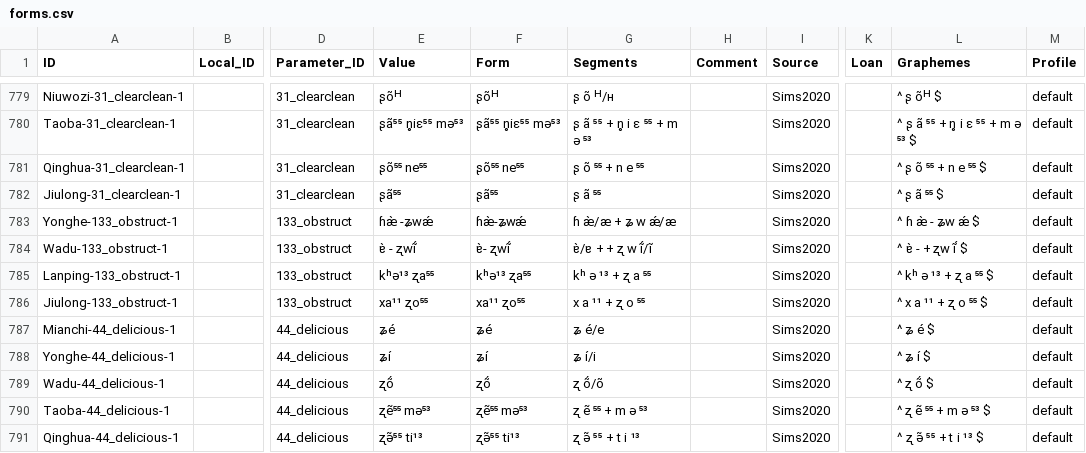
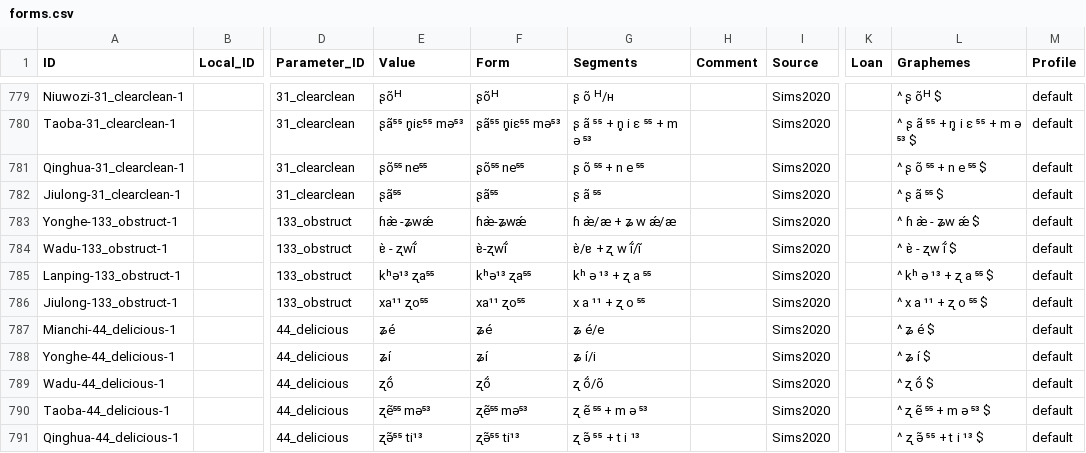
Before and after one commit to lexibank/simsrma, a CSV file: cldf/forms.csv, drawn as a sheet; only a part is shown, gaps mark what is left out; the diff names each change by its address in the sheet, - before the commit and + after, or states it on an @@ line.

```diff
--- a/cldf/forms.csv
+++ b/cldf/forms.csv
-F784 (Form): ɐ̀- ʐwĩ́
+F784 (Form): ɐ̀-ʐwĩ́
-G784 (Segments): ɐ̀/ɐ + + ʐ w ĩ́/ĩ
+G784 (Segments): ɐ̀/ɐ + ʐ w ĩ́/ĩ
-L784 (Graphemes): ^ ɐ̀ - + ʐw ĩ́ $
+L784 (Graphemes): ^ ɐ̀ - ʐw ĩ́ $
```
Also changed, not shown: cldf/cognates.csv, 6 other files.
